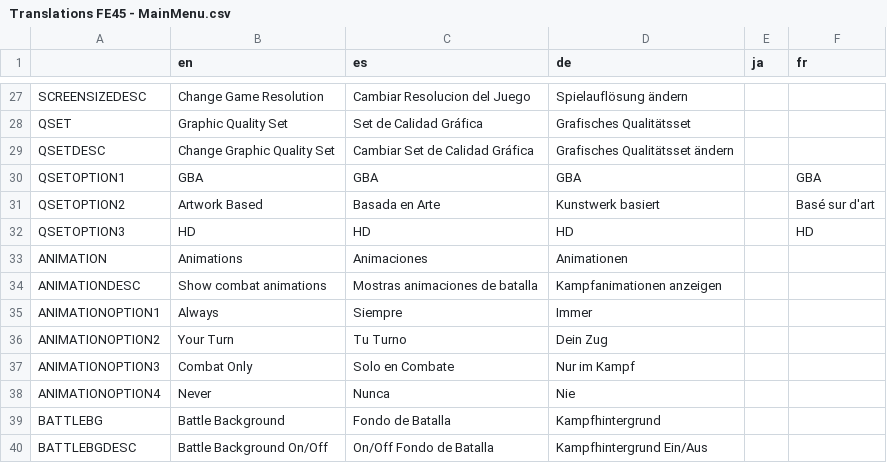
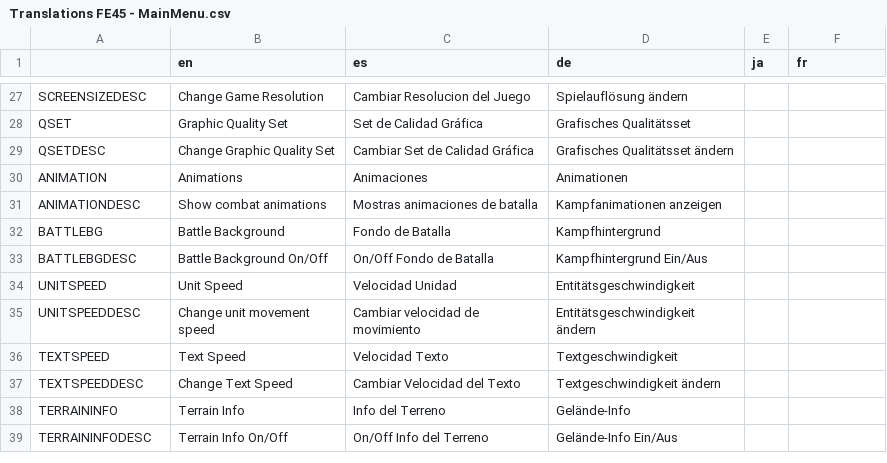
Before and after one commit to SirAxelloid1460/FireEmblem4_5_Remake, a CSV file: assets/GBA/languages/Menus/Translations FE45 - MainMenu.csv, drawn as a sheet; only a part is shown, gaps mark what is left out; the shorter side is filled out with more unchanged rows; the diff names each change by its address in the sheet, - before the commit and + after, or states it on an @@ line.

```diff
--- a/assets/GBA/languages/Menus/Translations FE45 - MainMenu.csv
+++ b/assets/GBA/languages/Menus/Translations FE45 - MainMenu.csv
-row 30: QSETOPTION1 | GBA | GBA | GBA |  | GBA
-row 31: QSETOPTION2 | Artwork Based | Basada en Arte | Kunstwerk basiert |  | Basé sur d'art
-row 32: QSETOPTION3 | HD | HD | HD |  | HD
-row 35: ANIMATIONOPTION1 | Always | Siempre | Immer
-row 36: ANIMATIONOPTION2 | Your Turn | Tu Turno | Dein Zug
-row 37: ANIMATIONOPTION3 | Combat Only | Solo en Combate | Nur im Kampf
-row 38: ANIMATIONOPTION4 | Never | Nunca | Nie
```
Also changed, not shown: assets/GBA/languages/Scenes/Translations FE45 - Credits.csv, 5 other files.
